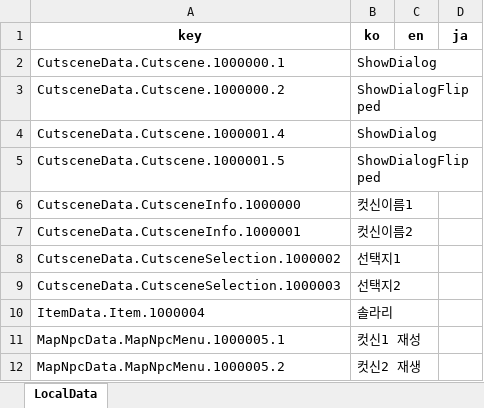
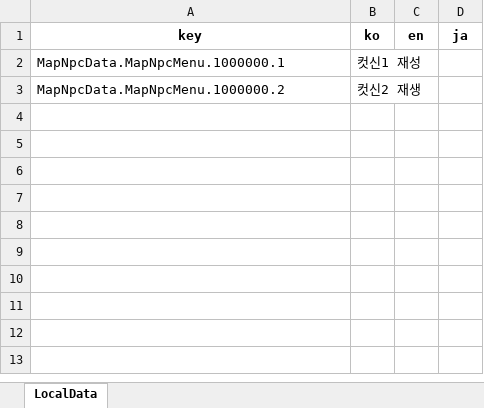
Before and after one commit to Lunaria-Project/lunaria-data-json, an Excel workbook: data/_meta/LocalData.xlsx, sheet LocalData, drawn as a sheet; values as stored, in another font and other column widths than the file's, no borders; removed rows and columns are numbered as before the commit, all else as after; the diff names each change by its address in the sheet, - before the commit and + after, or states it on an @@ line.

```diff
--- a/data/_meta/LocalData.xlsx (sheet LocalData)
+++ b/data/_meta/LocalData.xlsx (sheet LocalData)
-row 2: CutsceneData.Cutscene.1000000.1 | ShowDialog
-row 3: CutsceneData.Cutscene.1000000.2 | ShowDialogFlipped
-row 4: CutsceneData.Cutscene.1000001.4 | ShowDialog
-row 5: CutsceneData.Cutscene.1000001.5 | ShowDialogFlipped
-row 6: CutsceneData.CutsceneInfo.1000000 | 컷신이름1
-row 7: CutsceneData.CutsceneInfo.1000001 | 컷신이름2
-row 8: CutsceneData.CutsceneSelection.1000002 | 선택지1
-row 9: CutsceneData.CutsceneSelection.1000003 | 선택지2
-row 10: ItemData.Item.1000004 | 솔라리
-A2 (key): MapNpcData.MapNpcMenu.1000005.1
+A2 (key): MapNpcData.MapNpcMenu.1000000.1
-A3 (key): MapNpcData.MapNpcMenu.1000005.2
+A3 (key): MapNpcData.MapNpcMenu.1000000.2
```
Also changed, not shown: 4 other files.
